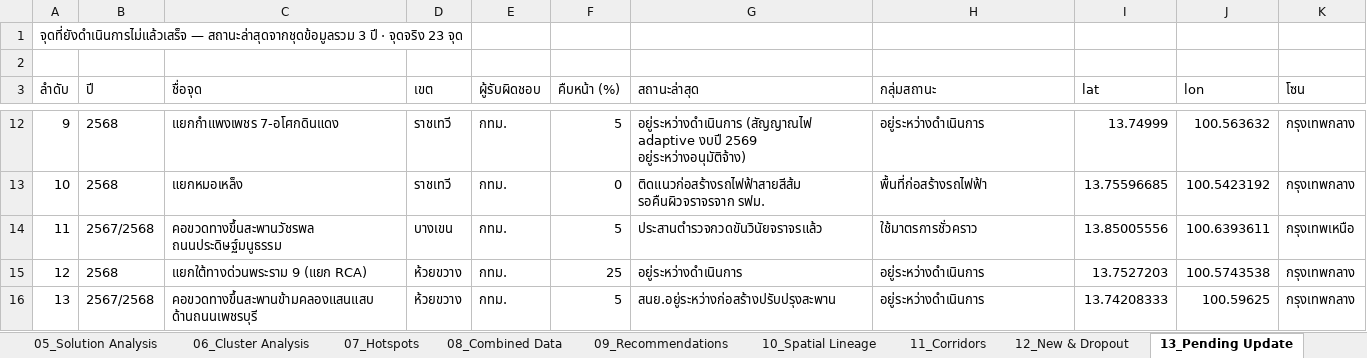
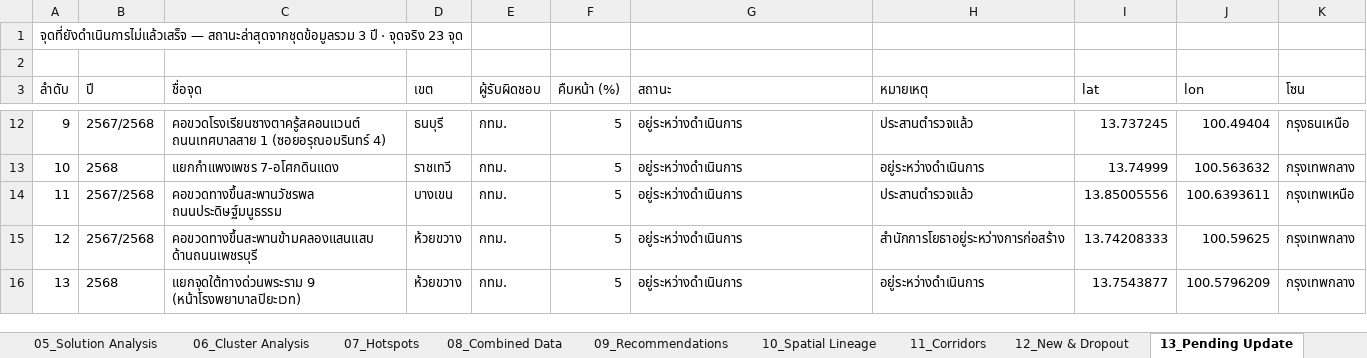
Before and after one commit to BMA-Statistics-PW/BMA-Congestion-Problem, an Excel workbook: data.xlsx, sheet 13_Pending Update, drawn as a sheet; only a part is shown, gaps mark what is left out; values as stored, in another font and other column widths than the file's, no borders; the diff covers the shown part only; the diff names each change by its address in the sheet, - before the commit and + after, or states it on an @@ line.

Commit message:
Standardize status labels per data values across all pages: 0% = Tid Panha Upasak (blocked), 1-99% = In Progress, 100% = Complete; unresolved section now 8 blocked + 15 in-progress with raw xlsx remarks

```diff
--- a/data.xlsx (sheet 13_Pending Update)
+++ b/data.xlsx (sheet 13_Pending Update)
-G3: สถานะล่าสุด
+G3: สถานะ
-H3: กลุ่มสถานะ
+H3: หมายเหตุ
-B12 (ปี): 2568
+B12 (ปี): 2567/2568
-C12 (ชื่อจุด): แยกกำแพงเพชร 7-อโศกดินแดง
+C12 (ชื่อจุด): คอขวดโรงเรียนซางตาครู้สคอนแวนต์ ถนนเทศบาลสาย 1 (ซอยอรุณอมรินทร์ 4)
-D12 (เขต): ราชเทวี
+D12 (เขต): ธนบุรี
-G12 (สถานะ): อยู่ระหว่างดำเนินการ (สัญญาณไฟ adaptive งบปี 2569 อยู่ระหว่างอนุมัติจ้าง)
+G12 (สถานะ): อยู่ระหว่างดำเนินการ
-H12 (หมายเหตุ): อยู่ระหว่างดำเนินการ
+H12 (หมายเหตุ): ประสานตำรวจแล้ว
-I12 (lat): 13.74999
+I12 (lat): 13.737245
-J12 (lon): 100.563632
+J12 (lon): 100.49404
-K12 (โซน): กรุงเทพกลาง
+K12 (โซน): กรุงธนเหนือ
-C13 (ชื่อจุด): แยกหมอเหล็ง
+C13 (ชื่อจุด): แยกกำแพงเพชร 7-อโศกดินแดง
-F13 (คืบหน้า (%)): 0
+F13 (คืบหน้า (%)): 5
-G13 (สถานะ): ติดแนวก่อสร้างรถไฟฟ้าสายสีส้ม รอคืนผิวจราจรจาก รฟม.
+G13 (สถานะ): อยู่ระหว่างดำเนินการ
-H13 (หมายเหตุ): พื้นที่ก่อสร้างรถไฟฟ้า
+H13 (หมายเหตุ): อยู่ระหว่างดำเนินการ
-I13 (lat): 13.75596685
+I13 (lat): 13.74999
-J13 (lon): 100.5423192
+J13 (lon): 100.563632
-G14 (สถานะ): ประสานตำรวจกวดขันวินัยจราจรแล้ว
+G14 (สถานะ): อยู่ระหว่างดำเนินการ
-H14 (หมายเหตุ): ใช้มาตรการชั่วคราว
+H14 (หมายเหตุ): ประสานตำรวจแล้ว
-B15 (ปี): 2568
+B15 (ปี): 2567/2568
-C15 (ชื่อจุด): แยกใต้ทางด่วนพระราม 9 (แยก RCA)
+C15 (ชื่อจุด): คอขวดทางขึ้นสะพานข้ามคลองแสนแสบ ด้านถนนเพชรบุรี
-F15 (คืบหน้า (%)): 25
+F15 (คืบหน้า (%)): 5
-H15 (หมายเหตุ): อยู่ระหว่างดำเนินการ
+H15 (หมายเหตุ): สำนักการโยธาอยู่ระหว่างการก่อสร้าง
-I15 (lat): 13.7527203
+I15 (lat): 13.74208333
-J15 (lon): 100.5743538
+J15 (lon): 100.59625
-B16 (ปี): 2567/2568
+B16 (ปี): 2568
-C16 (ชื่อจุด): คอขวดทางขึ้นสะพานข้ามคลองแสนแสบ ด้านถนนเพชรบุรี
+C16 (ชื่อจุด): แยกจุดใต้ทางด่วนพระราม 9 (หน้าโรงพยาบาลปิยะเวท)
-G16 (สถานะ): สนย.อยู่ระหว่างก่อสร้างปรับปรุงสะพาน
+G16 (สถานะ): อยู่ระหว่างดำเนินการ
-I16 (lat): 13.74208333
+I16 (lat): 13.7543877
-J16 (lon): 100.59625
+J16 (lon): 100.5796209
```
Also changed, not shown: 142 edited cells elsewhere in this sheet, 7 other files.
